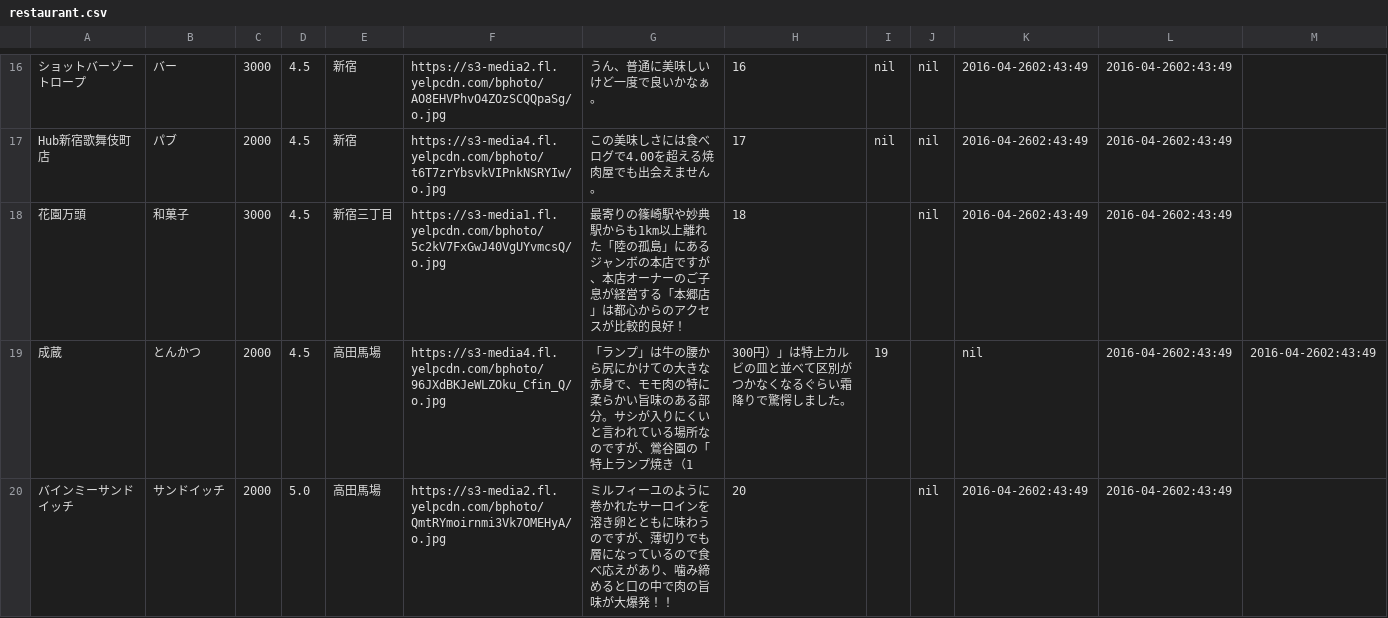
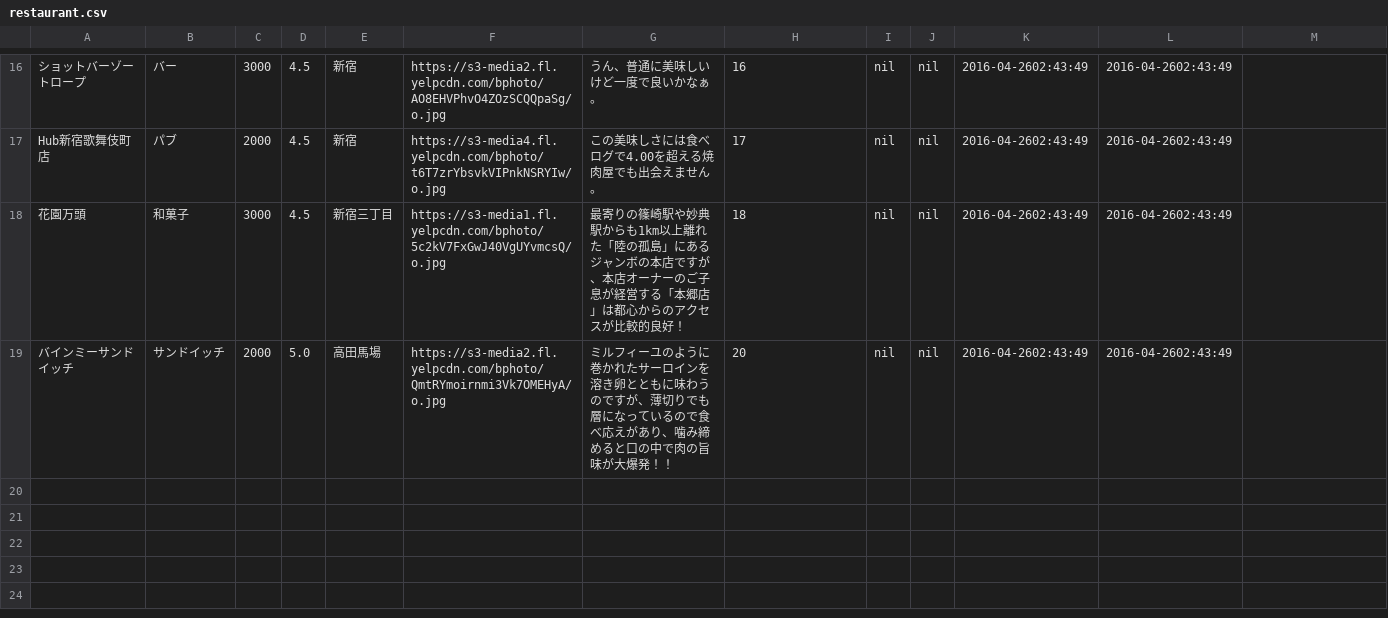
Before and after one commit to flatba/flint, a CSV file: db/csv/restaurant.csv, drawn as a sheet; only a part is shown, gaps mark what is left out; removed rows and columns are numbered as before the commit, all else as after; the diff names each change by its address in the sheet, - before the commit and + after, or states it on an @@ line.

```diff
--- a/db/csv/restaurant.csv
+++ b/db/csv/restaurant.csv
-I18: (empty)
+I18: nil
-row 19: 成蔵 | とんかつ | 2000 | 4.5 | 高田馬場 | https://s3-media4.fl.yelpcdn.com/bphoto/96JXdBKJeWLZOku_Cfin_Q/o.jpg | 「ランプ」は牛の腰から尻にかけての大きな赤身で、モモ肉の特に柔らかい旨味のある部分。サシが入りにくいと言われている場所なのですが、鶯谷園の「特上ランプ焼き（1 | 300円）」は特上カルビの皿と並べて区別がつかなくなるぐらい霜降りで驚愕しました。 | 19 |  | nil | 2016-04-2602:43:49 | 2016-04-2602:43:49
-I19: (empty)
+I19: nil
```
Also changed, not shown: db/csv/user.csv, db/csv/user_like.csv, 8 other files.
